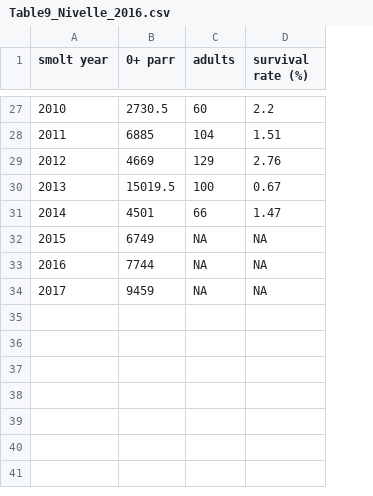
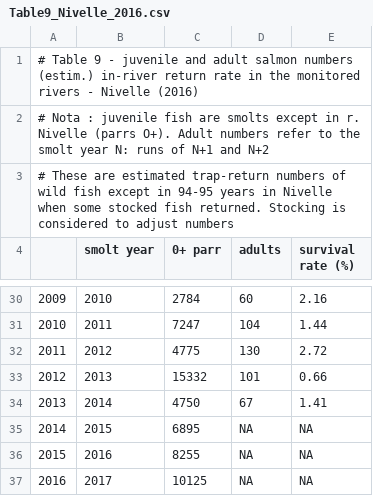
Before and after one commit to ORE-DiaPFC/Abondance, a CSV file: CIEM/Table9_Nivelle_2016.csv, drawn as a sheet; only a part is shown, gaps mark what is left out; addresses are those after the commit; the diff covers the shown part only; the diff names each change by its address in the sheet, - before the commit and + after, or states it on an @@ line.

Commit message:
Comments added to tables

```diff
--- a/CIEM/Table9_Nivelle_2016.csv
+++ b/CIEM/Table9_Nivelle_2016.csv
+column A, rows 30-37: 2009 | 2010 | 2011 | 2012 | 2013 | 2014 | 2015 | 2016
+row 1: # Table 9 - juvenile and adult salmon numbers (estim.) in-river return rate in the monitored rivers - Nivelle (2016)
+row 2: # Nota : juvenile fish are smolts except in r. Nivelle (parrs O+). Adult numbers refer to the smolt year N: runs of N+1 and N+2
+row 3: # These are estimated trap-return numbers of wild fish except in 94-95 years in Nivelle when some stocked fish returned. Stocking is considered to adjust numbers
-C30 (0+ parr): 2730.5
+C30 (0+ parr): 2784
-E30 (survival rate (%)): 2.2
+E30 (survival rate (%)): 2.16
-C31 (0+ parr): 6885
+C31 (0+ parr): 7247
-E31 (survival rate (%)): 1.51
+E31 (survival rate (%)): 1.44
-C32 (0+ parr): 4669
+C32 (0+ parr): 4775
-D32 (adults): 129
+D32 (adults): 130
-E32 (survival rate (%)): 2.76
+E32 (survival rate (%)): 2.72
-C33 (0+ parr): 15019.5
+C33 (0+ parr): 15332
-D33 (adults): 100
+D33 (adults): 101
-E33 (survival rate (%)): 0.67
+E33 (survival rate (%)): 0.66
-C34 (0+ parr): 4501
+C34 (0+ parr): 4750
-D34 (adults): 66
+D34 (adults): 67
-E34 (survival rate (%)): 1.47
+E34 (survival rate (%)): 1.41
-C35 (0+ parr): 6749
+C35 (0+ parr): 6895
-C36 (0+ parr): 7744
+C36 (0+ parr): 8255
-C37 (0+ parr): 9459
+C37 (0+ parr): 10125
```
Also changed, not shown: 61 edited cells elsewhere in this file, CIEM/Table7_Scorff_2016.csv, CIEM/Table8_Nivelle_2016.csv, 1 other file.
